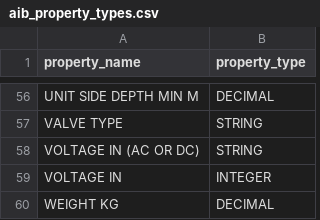
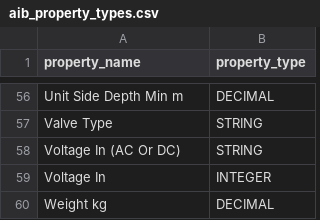
Before and after one commit to stephentetley/work-flix, a CSV file: data/aib_property_types.csv, drawn as a sheet; only a part is shown, gaps mark what is left out; the diff covers the shown part only; the diff names each change by its address in the sheet, - before the commit and + after, or states it on an @@ line.

```diff
--- a/data/aib_property_types.csv
+++ b/data/aib_property_types.csv
-A56 (property_name): UNIT SIDE DEPTH MIN M
+A56 (property_name): Unit Side Depth Min m
-A57 (property_name): VALVE TYPE
+A57 (property_name): Valve Type
-A58 (property_name): VOLTAGE IN (AC OR DC)
+A58 (property_name): Voltage In (AC Or DC)
-A59 (property_name): VOLTAGE IN
+A59 (property_name): Voltage In
-A60 (property_name): WEIGHT KG
+A60 (property_name): Weight kg
```
Also changed, not shown: 54 edited cells elsewhere in this file, 9 other files.
